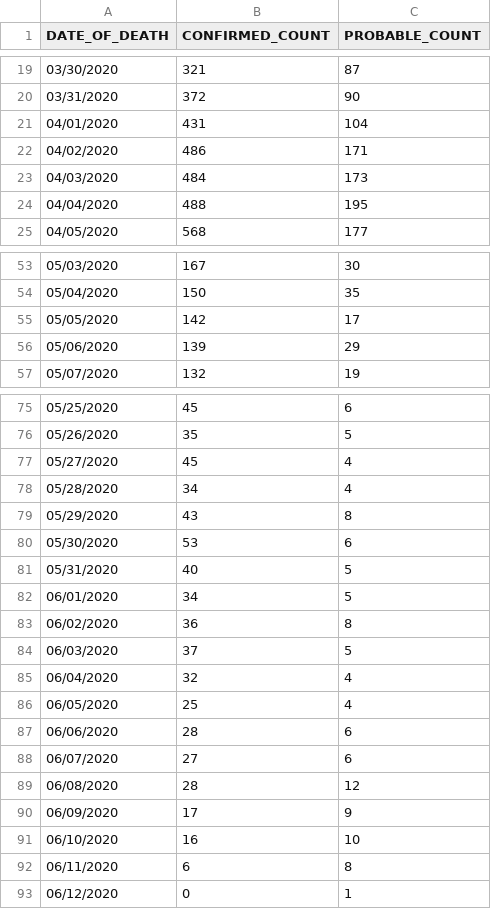
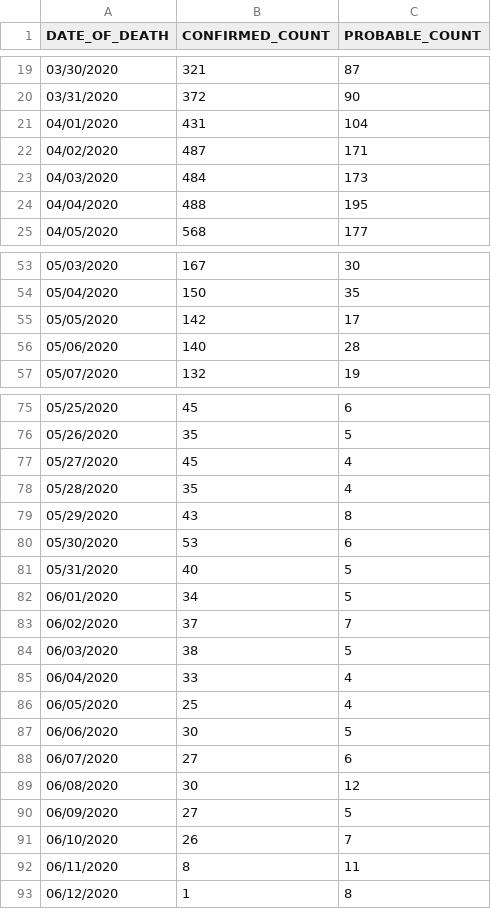
Before and after one commit to rvaughan/coronavirus-data, a CSV file: usa/new_york_city_latest.csv, drawn as a sheet; only a part is shown, gaps mark what is left out; the diff covers the shown part only.

```diff
--- a/usa/new_york_city_latest.csv
+++ b/usa/new_york_city_latest.csv
@@ -21,3 +21,3 @@ DATE_OF_DEATH,CONFIRMED_COUNT,PROBABLE_COUNT
 04/01/2020,431,104
-04/02/2020,486,171
+04/02/2020,487,171
 04/03/2020,484,173
@@ -55,3 +55,3 @@ DATE_OF_DEATH,CONFIRMED_COUNT,PROBABLE_COUNT
 05/05/2020,142,17
-05/06/2020,139,29
+05/06/2020,140,28
 05/07/2020,132,19
@@ -77,3 +77,3 @@ DATE_OF_DEATH,CONFIRMED_COUNT,PROBABLE_COUNT
 05/27/2020,45,4
-05/28/2020,34,4
+05/28/2020,35,4
 05/29/2020,43,8
@@ -82,12 +82,12 @@ DATE_OF_DEATH,CONFIRMED_COUNT,PROBABLE_COUNT
 06/01/2020,34,5
-06/02/2020,36,8
-06/03/2020,37,5
-06/04/2020,32,4
+06/02/2020,37,7
+06/03/2020,38,5
+06/04/2020,33,4
 06/05/2020,25,4
-06/06/2020,28,6
+06/06/2020,30,5
 06/07/2020,27,6
-06/08/2020,28,12
-06/09/2020,17,9
-06/10/2020,16,10
-06/11/2020,6,8
-06/12/2020,0,1
+06/08/2020,30,12
+06/09/2020,27,5
+06/10/2020,26,7
+06/11/2020,8,11
+06/12/2020,1,8
```
Also changed, not shown: 2 edited cells elsewhere in this file.
